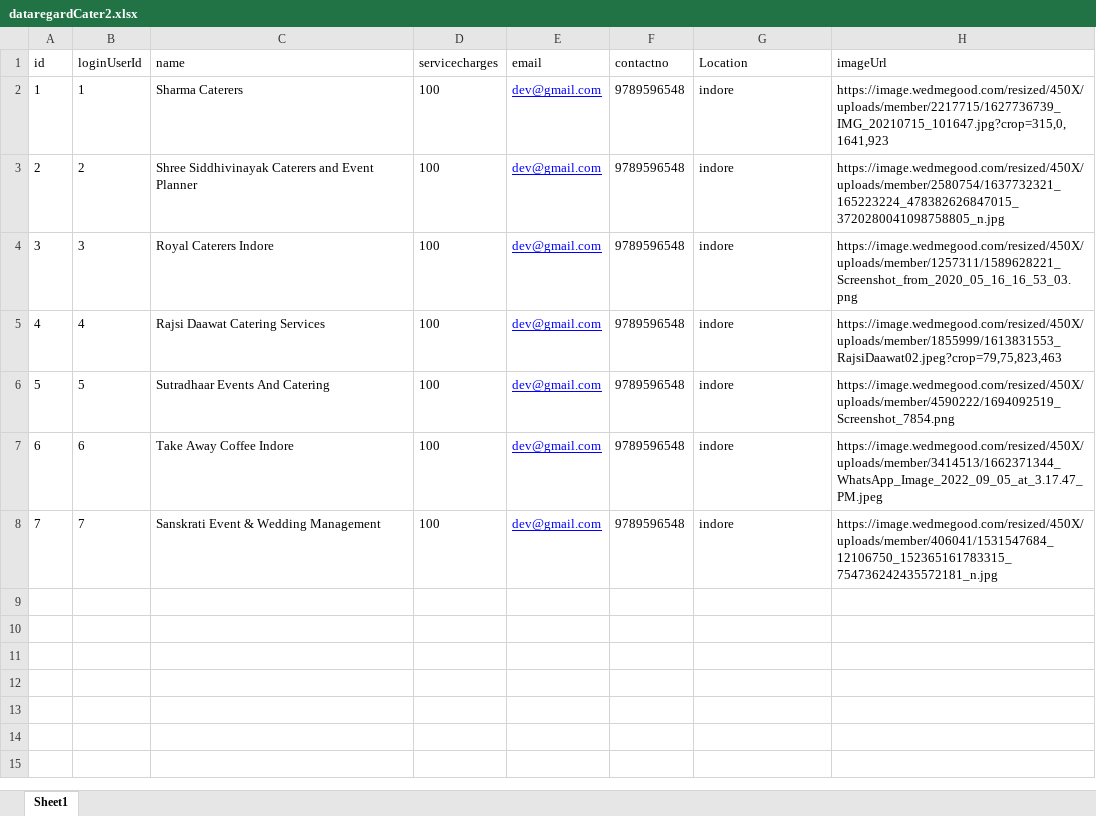
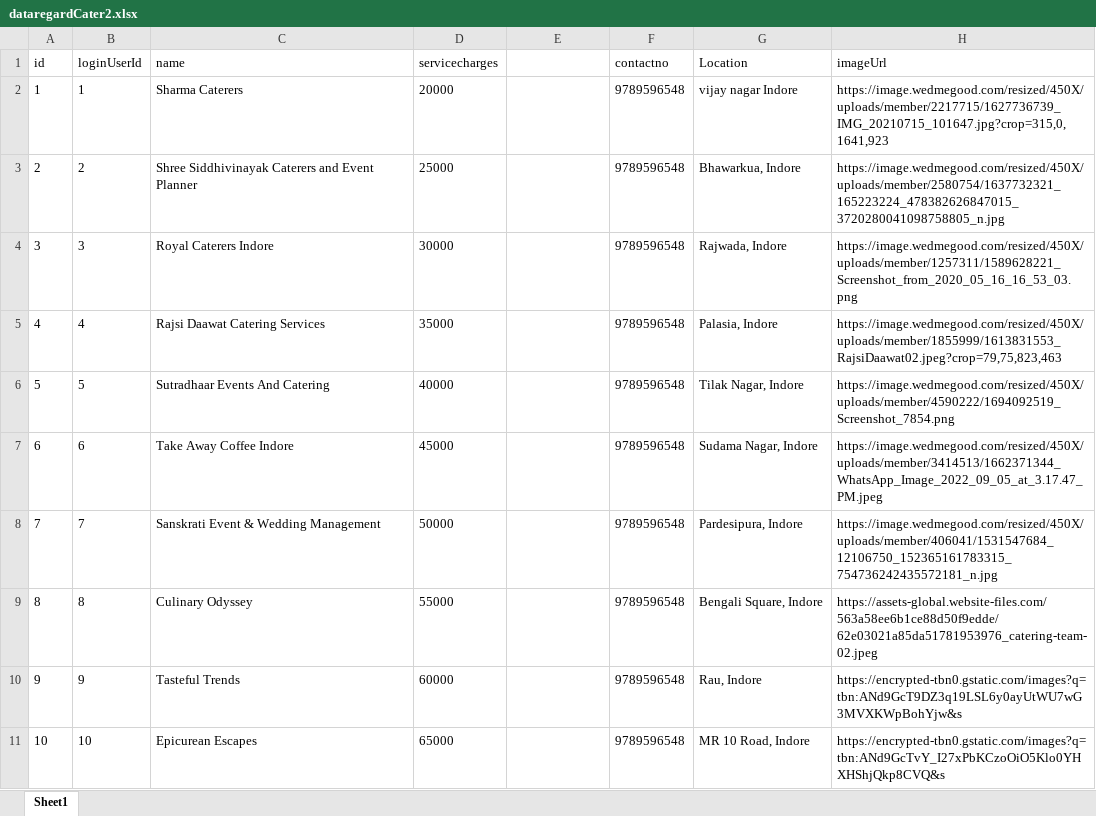
Before and after one commit to wedding-planner-05/wedding_planner, an Excel workbook: back-end/CaterBackend/dataregardCater2.xlsx, sheet Sheet1, drawn as a sheet; only a part is shown; values as stored, in another font and other column widths than the file's, no borders; the diff covers the shown part only; the diff names each change by its address in the sheet, - before the commit and + after, or states it on an @@ line.

Commit message:
changes in cater excwl

```diff
--- a/back-end/CaterBackend/dataregardCater2.xlsx (sheet Sheet1)
+++ b/back-end/CaterBackend/dataregardCater2.xlsx (sheet Sheet1)
-E1: email
+E1: (empty)
-D2 (servicecharges): 100
+D2 (servicecharges): 20000
-E2:E8: dev@gmail.com
+E2:E8: (empty)
-G2 (Location): indore
+G2 (Location): vijay nagar Indore
-D3 (servicecharges): 100
+D3 (servicecharges): 25000
-G3 (Location): indore
+G3 (Location): Bhawarkua, Indore
-D4 (servicecharges): 100
+D4 (servicecharges): 30000
-G4 (Location): indore
+G4 (Location): Rajwada, Indore
-D5 (servicecharges): 100
+D5 (servicecharges): 35000
-G5 (Location): indore
+G5 (Location): Palasia, Indore
-D6 (servicecharges): 100
+D6 (servicecharges): 40000
-G6 (Location): indore
+G6 (Location): Tilak Nagar, Indore
-D7 (servicecharges): 100
+D7 (servicecharges): 45000
-G7 (Location): indore
+G7 (Location): Sudama Nagar, Indore
-D8 (servicecharges): 100
+D8 (servicecharges): 50000
-G8 (Location): indore
+G8 (Location): Pardesipura, Indore
+row 9: 8 | 8 | Culinary Odyssey | 55000 |  | 9789596548 | Bengali Square, Indore | https://assets-global.website-files.com/563a58ee6b1ce88d50f9edde/62e03021a85da51781953976_catering-team-02.jpeg
+row 10: 9 | 9 | Tasteful Trends | 60000 |  | 9789596548 | Rau, Indore | https://encrypted-tbn0.gstatic.com/images?q=tbn:ANd9GcT9DZ3q19LSL6y0ayUtWU7wG3MVXKWpBohYjw&s
+row 11: 10 | 10 | Epicurean Escapes | 65000 |  | 9789596548 | MR 10 Road, Indore | https://encrypted-tbn0.gstatic.com/images?q=tbn:ANd9GcTvY_I27xPbKCzoOiO5Klo0YHXHShjQkp8CVQ&s
```
Also changed, not shown: 21 added rows elsewhere in this sheet, 12 other files.
